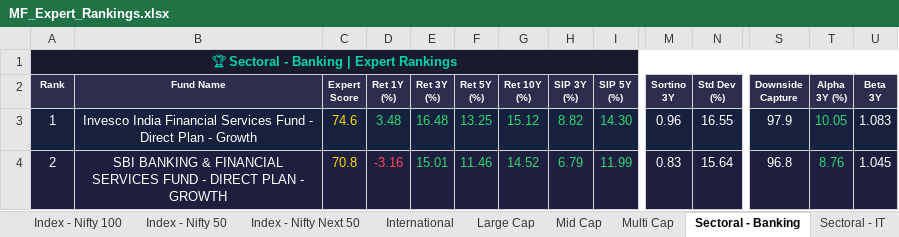
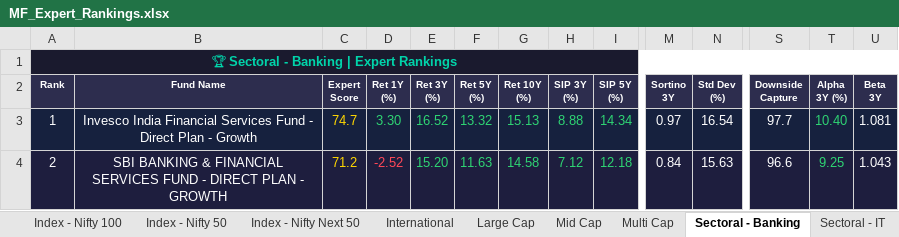
Before and after one commit to myfinancialria/mf-data-fetcher, an Excel workbook: output/MF_Expert_Rankings.xlsx, sheet Sectoral - Banking, drawn as a sheet; only a part is shown, gaps mark what is left out; values as stored, in another font and other column widths than the file's, no borders; the diff covers the shown part only; the diff names each change by its address in the sheet, - before the commit and + after, or states it on an @@ line.

```diff
--- a/output/MF_Expert_Rankings.xlsx (sheet Sectoral - Banking)
+++ b/output/MF_Expert_Rankings.xlsx (sheet Sectoral - Banking)
-C3 (Expert Score): 74.6
+C3 (Expert Score): 74.7
-D3 (Ret 1Y (%)): 3.48
+D3 (Ret 1Y (%)): 3.30
-E3 (Ret 3Y (%)): 16.48
+E3 (Ret 3Y (%)): 16.52
-F3 (Ret 5Y (%)): 13.25
+F3 (Ret 5Y (%)): 13.32
-G3 (Ret 10Y (%)): 15.12
+G3 (Ret 10Y (%)): 15.13
-H3 (SIP 3Y (%)): 8.82
+H3 (SIP 3Y (%)): 8.88
-I3 (SIP 5Y (%)): 14.30
+I3 (SIP 5Y (%)): 14.34
-M3 (Sortino 3Y): 0.96
+M3 (Sortino 3Y): 0.97
-N3 (Std Dev (%)): 16.55
+N3 (Std Dev (%)): 16.54
-S3 (Downside Capture): 97.9
+S3 (Downside Capture): 97.7
-T3 (Alpha 3Y (%)): 10.05
+T3 (Alpha 3Y (%)): 10.40
-U3 (Beta 3Y): 1.083
+U3 (Beta 3Y): 1.081
-C4 (Expert Score): 70.8
+C4 (Expert Score): 71.2
-D4 (Ret 1Y (%)): -3.16
+D4 (Ret 1Y (%)): -2.52
-E4 (Ret 3Y (%)): 15.01
+E4 (Ret 3Y (%)): 15.20
-F4 (Ret 5Y (%)): 11.46
+F4 (Ret 5Y (%)): 11.63
-G4 (Ret 10Y (%)): 14.52
+G4 (Ret 10Y (%)): 14.58
-H4 (SIP 3Y (%)): 6.79
+H4 (SIP 3Y (%)): 7.12
-I4 (SIP 5Y (%)): 11.99
+I4 (SIP 5Y (%)): 12.18
-M4 (Sortino 3Y): 0.83
+M4 (Sortino 3Y): 0.84
-N4 (Std Dev (%)): 15.64
+N4 (Std Dev (%)): 15.63
-S4 (Downside Capture): 96.8
+S4 (Downside Capture): 96.6
-T4 (Alpha 3Y (%)): 8.76
+T4 (Alpha 3Y (%)): 9.25
-U4 (Beta 3Y): 1.045
+U4 (Beta 3Y): 1.043
```
Also changed, not shown: 14 added rows, 14 removed rows, 780 edited cells and cell formats elsewhere in this sheet, sheet Mid Cap, sheet Small Cap, sheet Flexi Cap, sheet Balanced Advantage, sheet Large Cap, sheet ELSS, 11 more sheets, 5 other files.
